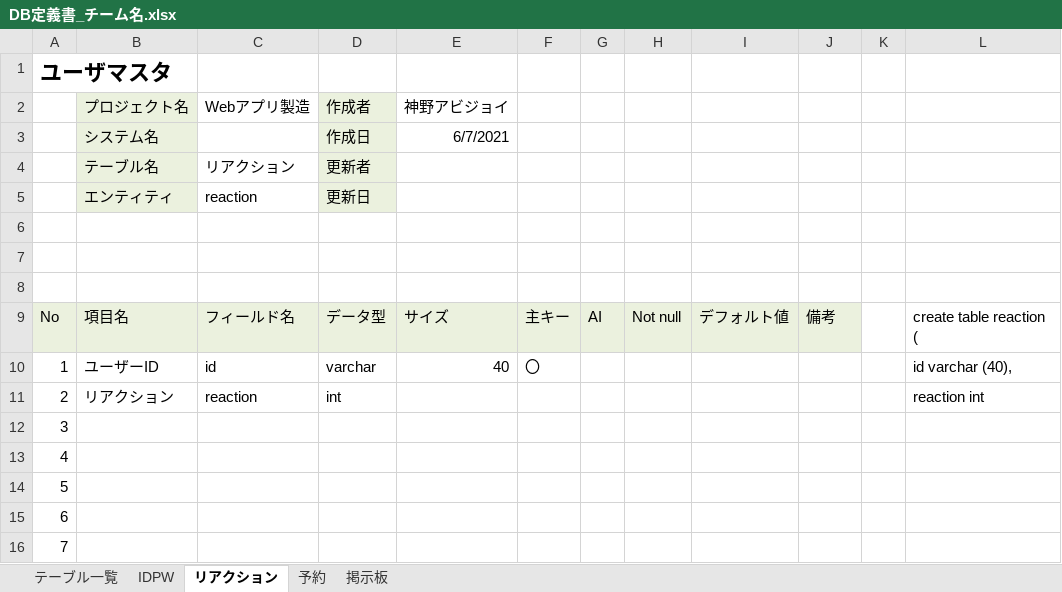
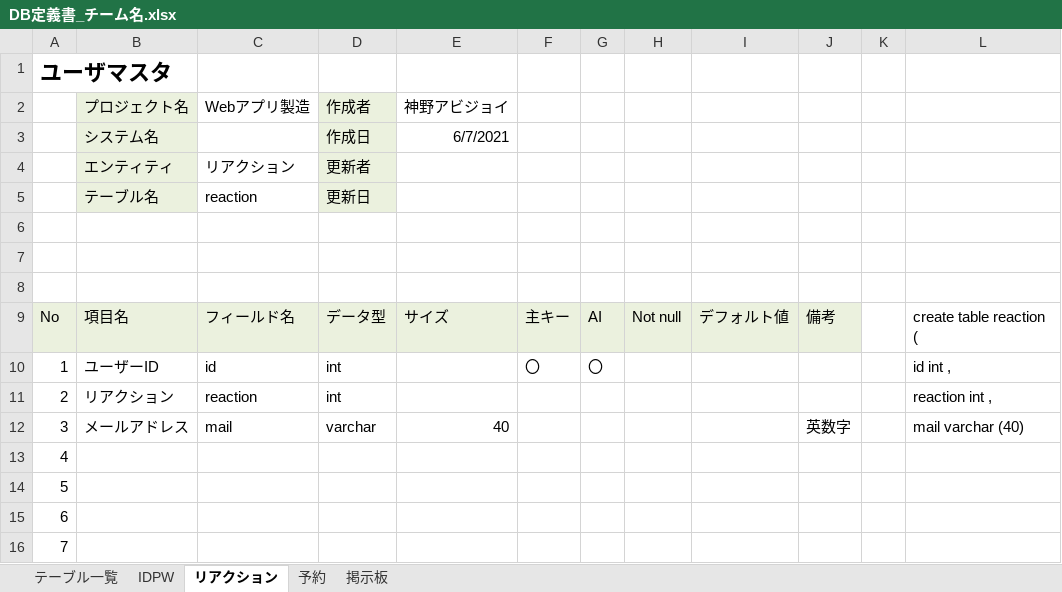
Before and after one commit to DOJO-2021/E-5, an Excel workbook: documents/DB定義書_チーム名.xlsx, sheet リアクション, drawn as a sheet; only a part is shown; values as stored, in another font and other column widths than the file's, no borders; the diff names each change by its address in the sheet, - before the commit and + after, or states it on an @@ line.

```diff
--- a/documents/DB定義書_チーム名.xlsx (sheet リアクション)
+++ b/documents/DB定義書_チーム名.xlsx (sheet リアクション)
-B4 (プロジェクト名): テーブル名
+B4 (プロジェクト名): エンティティ
-B5 (プロジェクト名): エンティティ
+B5 (プロジェクト名): テーブル名
-D10 (作成者): varchar
+D10 (作成者): int
-E10 (神野アビジョイ): 40
+E10 (神野アビジョイ): (empty)
-G10: (empty)
+G10: 〇
-L10: id varchar (40),
+L10: id int ,
-L11: reaction int
+L11: reaction int ,
-B12 (プロジェクト名): (empty)
+B12 (プロジェクト名): メールアドレス
-C12 (Webアプリ製造): (empty)
+C12 (Webアプリ製造): mail
-D12 (作成者): (empty)
+D12 (作成者): varchar
-E12 (神野アビジョイ): (empty)
+E12 (神野アビジョイ): 40
-J12: (empty)
+J12: 英数字
-L12: (empty)
+L12: mail varchar (40)
```
Also changed, not shown: sheet IDPW, sheet 掲示板, sheet 予約, sheet テーブル一覧.
